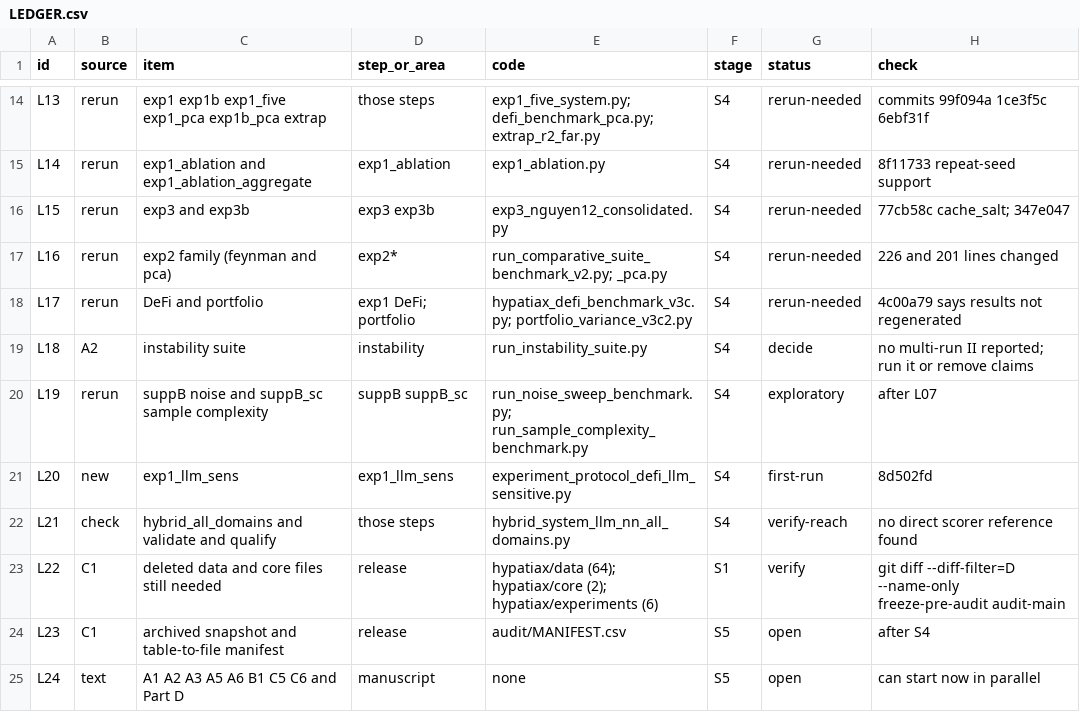
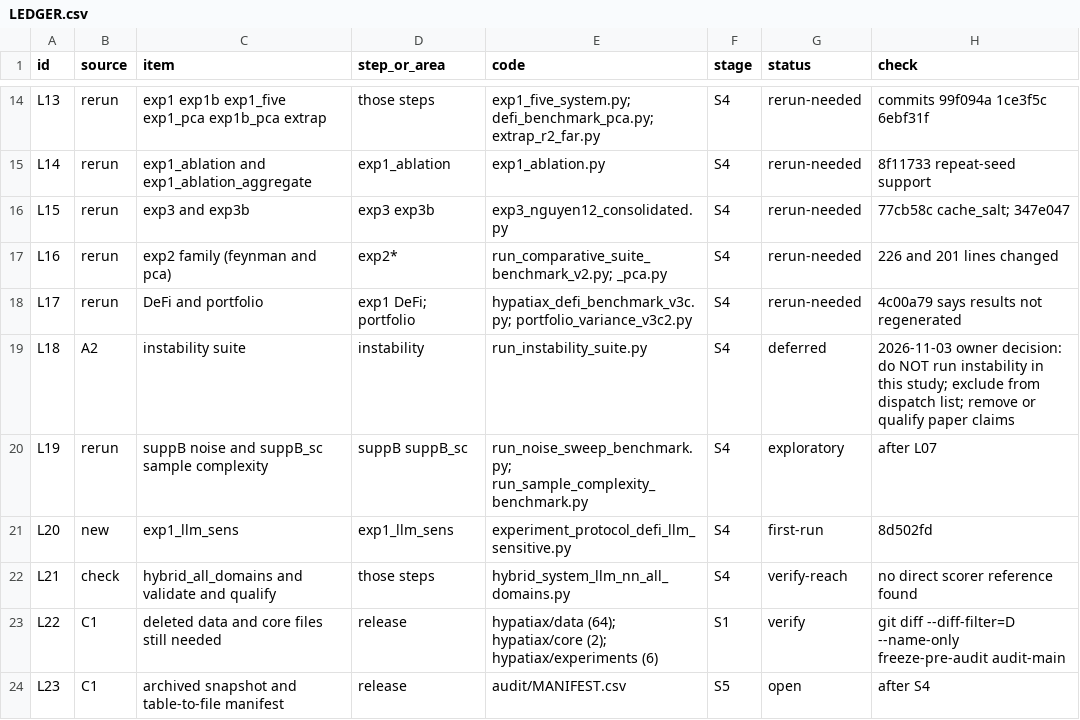
Before and after one commit to sednabcn/LLM-HypatiaX-REPRO, a CSV file: audit/LEDGER.csv, drawn as a sheet; only a part is shown, gaps mark what is left out; the shorter side is filled out with more unchanged rows; the diff covers the shown part only.

```diff
--- a/audit/LEDGER.csv
+++ b/audit/LEDGER.csv
@@ -18,3 +18,3 @@ L16,rerun,exp2 family (feynman and pca),exp2*,run_comparative_suite_benchmark_v2
 L17,rerun,DeFi and portfolio,exp1 DeFi; portfolio,hypatiax_defi_benchmark_v3c.py; portfolio_variance_v3c2.py,S4,rerun-needed,4c00a79 says results not regenerated
-L18,A2,instability suite,instability,run_instability_suite.py,S4,decide,no multi-run II reported; run it or remove claims
+L18,A2,instability suite,instability,run_instability_suite.py,S4,deferred,2026-11-03 owner decision: do NOT run instability in this study; exclude from dispatch list; remove or qualify paper claims
 L19,rerun,suppB noise and suppB_sc sample complexity,suppB suppB_sc,run_noise_sweep_benchmark.py; run_sample_complexity_benchmark.py,S4,exploratory,after L07
```
Also changed, not shown: 10 edited cells elsewhere in this file, 6 other files.
